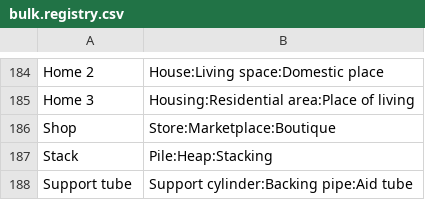
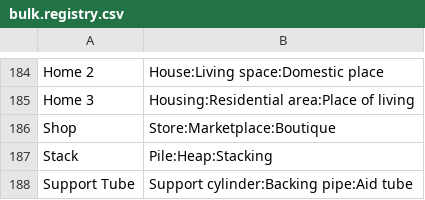
Before and after one commit to Mage-Icons/mage-icons, a CSV file: svg/bulk.registry.csv, drawn as a sheet; only a part is shown, gaps mark what is left out.

Commit message:
Support Tube naming fix

```diff
--- a/svg/bulk.registry.csv
+++ b/svg/bulk.registry.csv
@@ -187,2 +187,2 @@ Shop;Store:Marketplace:Boutique
 Stack;Pile:Heap:Stacking
-Support tube;Support cylinder:Backing pipe:Aid tube
+Support Tube;Support cylinder:Backing pipe:Aid tube
```
Also changed, not shown: svg/stroke.registry.csv.
